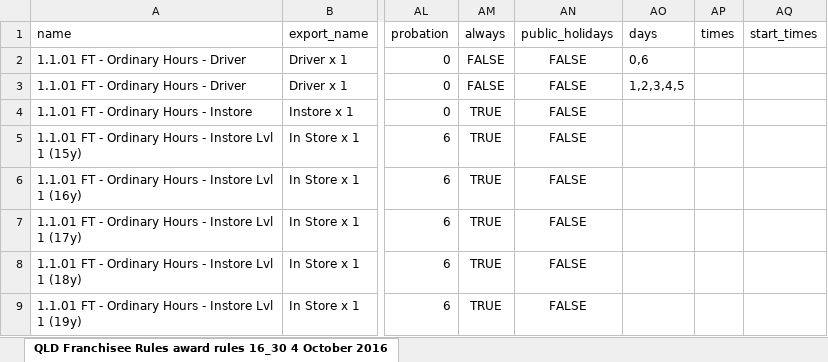
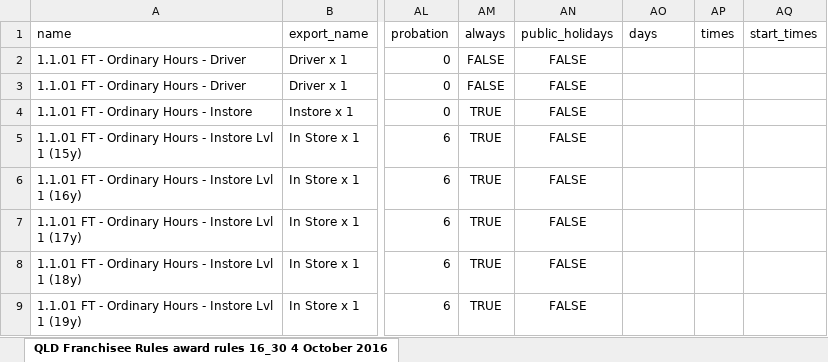
Before and after one commit to josh-man/test, an Excel workbook: QLD Franchisee Rules award rules 16_30 4 October 2016.xlsx, sheet QLD Franchisee Rules award rules 16_30 4 October 2016, drawn as a sheet; only a part is shown, gaps mark what is left out; values as stored, in another font and other column widths than the file's, no borders; charts and pictures not drawn; the diff names each change by its address in the sheet, - before the commit and + after, or states it on an @@ line.

Commit message:
Add files via upload

```diff
--- a/QLD Franchisee Rules award rules 16_30 4 October 2016.xlsx (sheet QLD Franchisee Rules award rules 16_30 4 October 2016)
+++ b/QLD Franchisee Rules award rules 16_30 4 October 2016.xlsx (sheet QLD Franchisee Rules award rules 16_30 4 October 2016)
-AO2 (days): 0,6
+AO2 (days): (empty)
-AO3 (days): 1,2,3,4,5
+AO3 (days): (empty)
```
